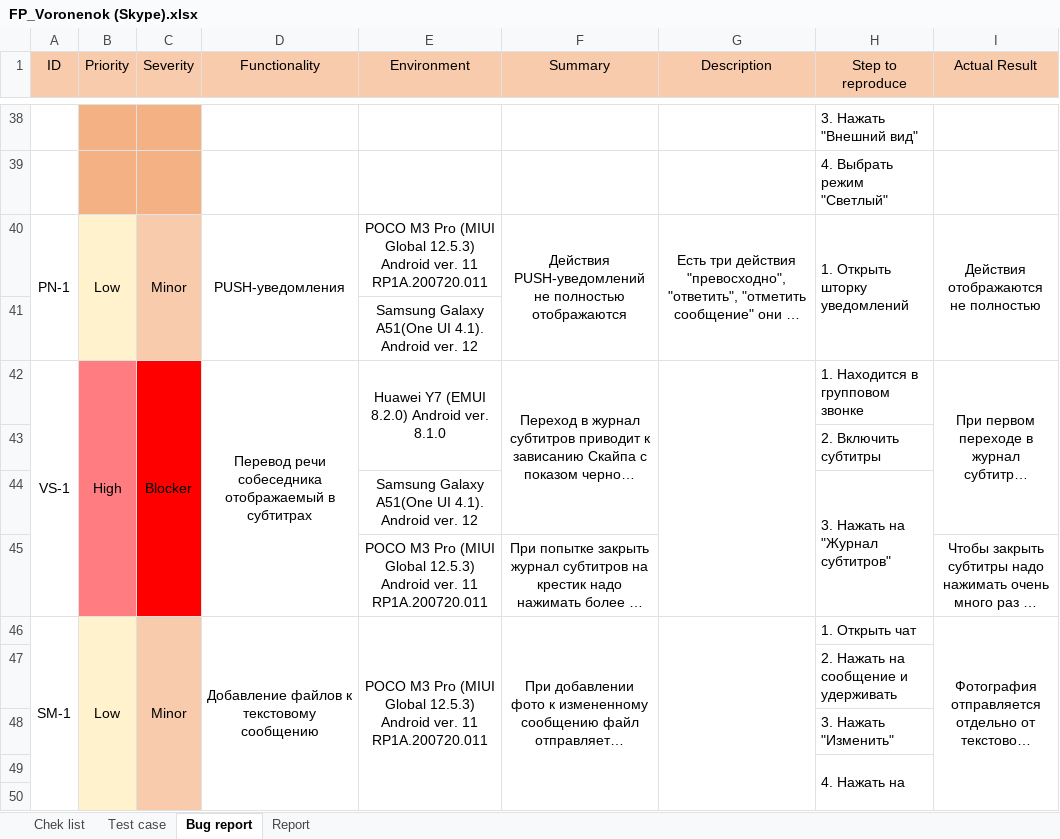
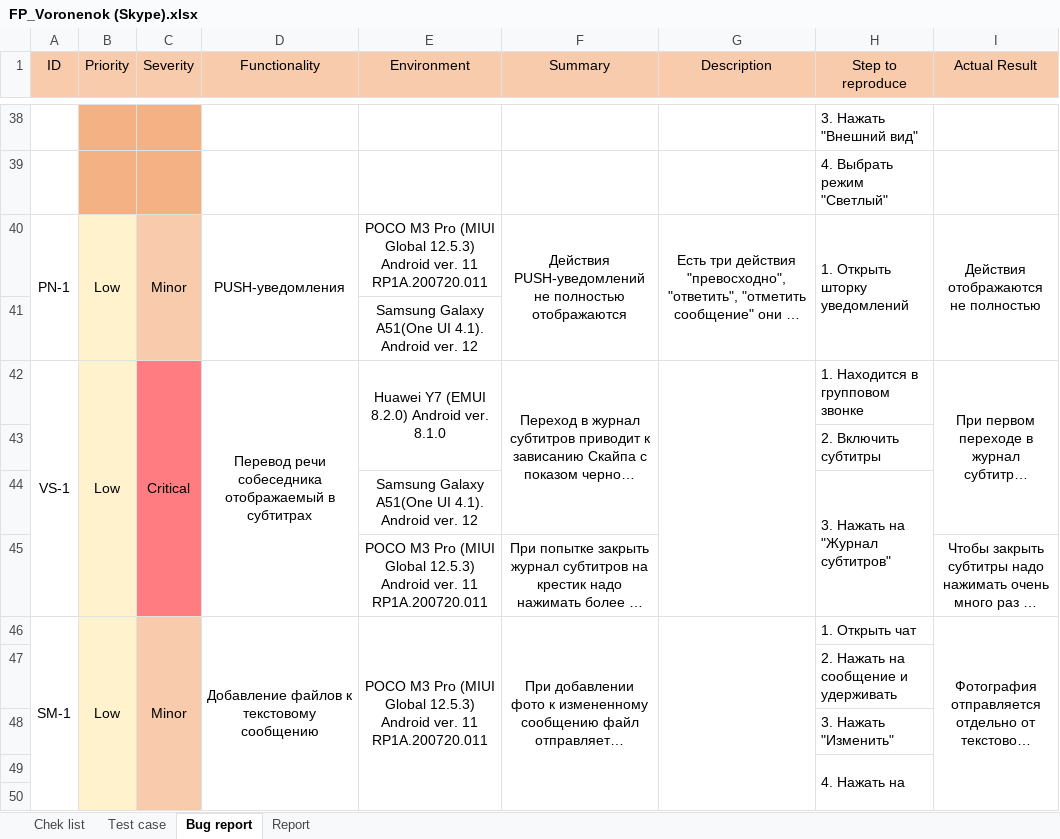
Before and after one commit to OlyaVoronenok/TMS_FinalProject-Skype, an Excel workbook: FP_Voronenok (Skype).xlsx, sheet Bug report, drawn as a sheet; only a part is shown, gaps mark what is left out; long unchanged cells end in …; values as stored, in another font and other column widths than the file's, no borders; charts and pictures not drawn; the diff names each change by its address in the sheet, - before the commit and + after, or states it on an @@ line.

```diff
--- a/FP_Voronenok (Skype).xlsx (sheet Bug report)
+++ b/FP_Voronenok (Skype).xlsx (sheet Bug report)
-B42 (Priority): High
+B42 (Priority): Low
-B42:B45 fill: #FF7C80
+B42:B45 fill: #FFF2CC
-C42 (Severity): Blocker
+C42 (Severity): Critical
-C42:C45 fill: #FF0000
+C42:C45 fill: #FF7C80
```
Also changed, not shown: sheet Test case, sheet Report, charts or pictures.
